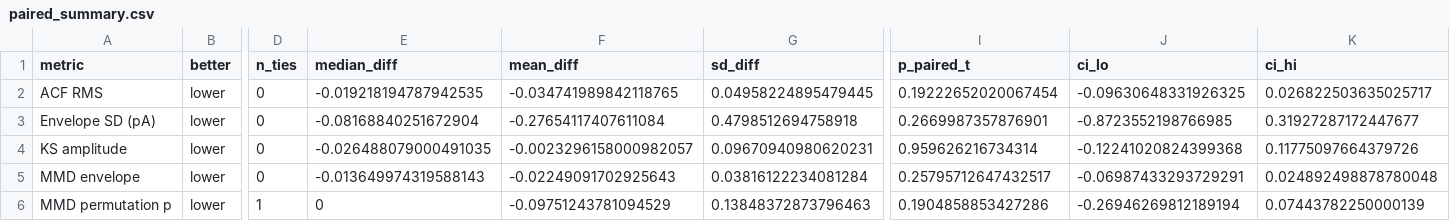
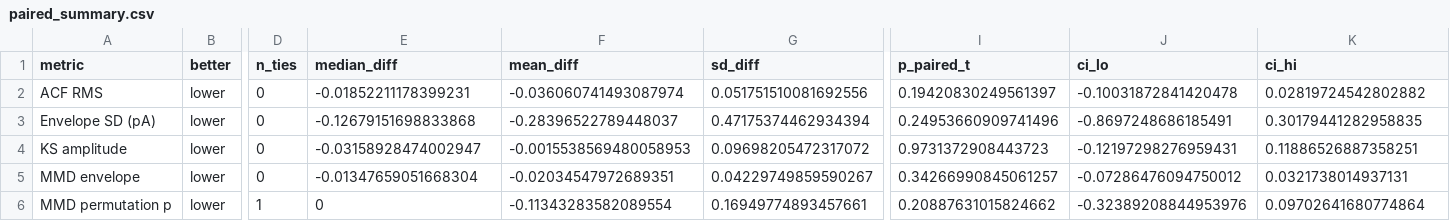
Before and after one commit to RichardBJ/DeepGANnel, a CSV file: benchmark_out/paired_summary.csv, drawn as a sheet; only a part is shown, gaps mark what is left out; the diff covers the shown part only; the diff names each change by its address in the sheet, - before the commit and + after, or states it on an @@ line.

```diff
--- a/benchmark_out/paired_summary.csv
+++ b/benchmark_out/paired_summary.csv
-E2 (median_diff): -0.019218194787942535
+E2 (median_diff): -0.01852211178399231
-F2 (mean_diff): -0.034741989842118765
+F2 (mean_diff): -0.036060741493087974
-G2 (sd_diff): 0.04958224895479445
+G2 (sd_diff): 0.051751510081692556
-I2 (p_paired_t): 0.19222652020067454
+I2 (p_paired_t): 0.19420830249561397
-J2 (ci_lo): -0.09630648331926325
+J2 (ci_lo): -0.10031872841420478
-K2 (ci_hi): 0.026822503635025717
+K2 (ci_hi): 0.02819724542802882
-E3 (median_diff): -0.08168840251672904
+E3 (median_diff): -0.12679151698833868
-F3 (mean_diff): -0.27654117407611084
+F3 (mean_diff): -0.28396522789448037
-G3 (sd_diff): 0.4798512694758918
+G3 (sd_diff): 0.47175374462934394
-I3 (p_paired_t): 0.2669987357876901
+I3 (p_paired_t): 0.24953660909741496
-J3 (ci_lo): -0.8723552198766985
+J3 (ci_lo): -0.8697248686185491
-K3 (ci_hi): 0.31927287172447677
+K3 (ci_hi): 0.30179441282958835
-E4 (median_diff): -0.026488079000491035
+E4 (median_diff): -0.03158928474002947
-F4 (mean_diff): -0.0023296158000982057
+F4 (mean_diff): -0.0015538569480058953
-G4 (sd_diff): 0.09670940980620231
+G4 (sd_diff): 0.09698205472317072
-I4 (p_paired_t): 0.959626216734314
+I4 (p_paired_t): 0.9731372908443723
-J4 (ci_lo): -0.12241020824399368
+J4 (ci_lo): -0.12197298276959431
-K4 (ci_hi): 0.11775097664379726
+K4 (ci_hi): 0.11886526887358251
-E5 (median_diff): -0.013649974319588143
+E5 (median_diff): -0.01347659051668304
-F5 (mean_diff): -0.02249091702925643
+F5 (mean_diff): -0.02034547972689351
-G5 (sd_diff): 0.03816122234081284
+G5 (sd_diff): 0.04229749859590267
-I5 (p_paired_t): 0.25795712647432517
+I5 (p_paired_t): 0.34266990845061257
-J5 (ci_lo): -0.06987433293729291
+J5 (ci_lo): -0.07286476094750012
-K5 (ci_hi): 0.024892498878780048
+K5 (ci_hi): 0.0321738014937131
-F6 (mean_diff): -0.09751243781094529
+F6 (mean_diff): -0.11343283582089554
-G6 (sd_diff): 0.13848372873796463
+G6 (sd_diff): 0.16949774893457661
-I6 (p_paired_t): 0.1904858853427286
+I6 (p_paired_t): 0.20887631015824662
-J6 (ci_lo): -0.26946269812189194
+J6 (ci_lo): -0.32389208844953976
-K6 (ci_hi): 0.07443782250000139
+K6 (ci_hi): 0.09702641680774864
```
Also changed, not shown: 26 edited cells elsewhere in this file, benchmark_out/head_to_head_metrics.csv, benchmark_out/manifold_coordinates.csv, 27 other files.
